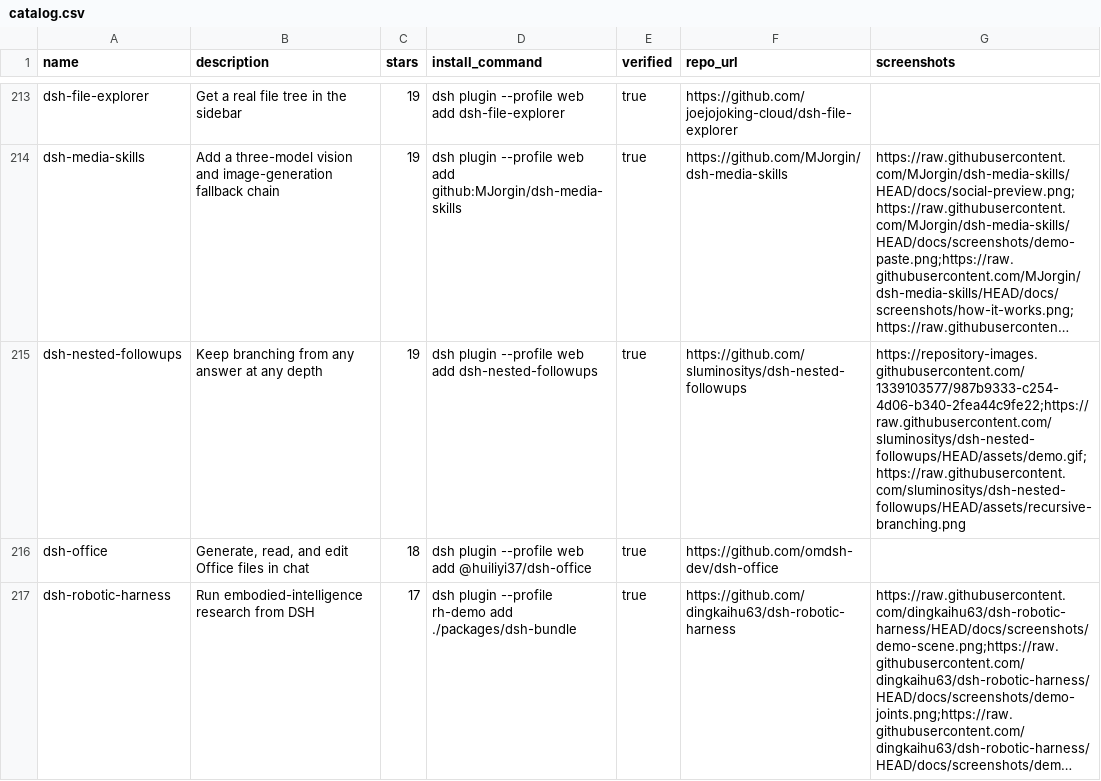
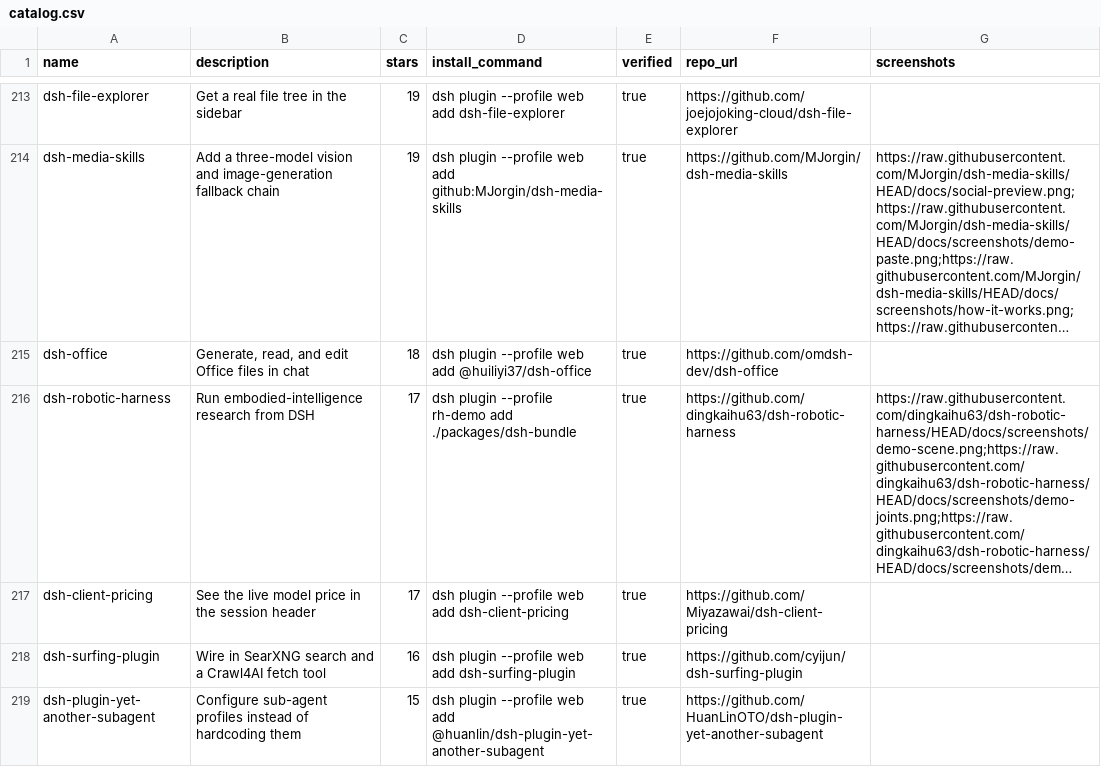
Before and after one commit to ZeroPointRepo/awesome-dsh-plugins, a CSV file: catalog.csv, drawn as a sheet; only a part is shown, gaps mark what is left out; the shorter side is filled out with more unchanged rows; long unchanged cells end in …; the diff names each change by its address in the sheet, - before the commit and + after, or states it on an @@ line.

```diff
--- a/catalog.csv
+++ b/catalog.csv
-row 215: dsh-nested-followups | Keep branching from any answer at any depth | 19 | dsh plugin --profile web add dsh-nested-followups | true | https://github.com/sluminositys/dsh-nested-followups | https://repository-images.githubusercontent.com/1339103577/987b9333-c254-4d06-b340-2fea44c9fe22;https://raw.githubusercontent.com/sluminositys/dsh-nested-followups/HEAD/assets/demo.gif;https://raw.githubusercontent.com/sluminositys/dsh-nested-followups/HEAD/assets/recursive-branching.png
```
Also changed, not shown: 4 other files.
